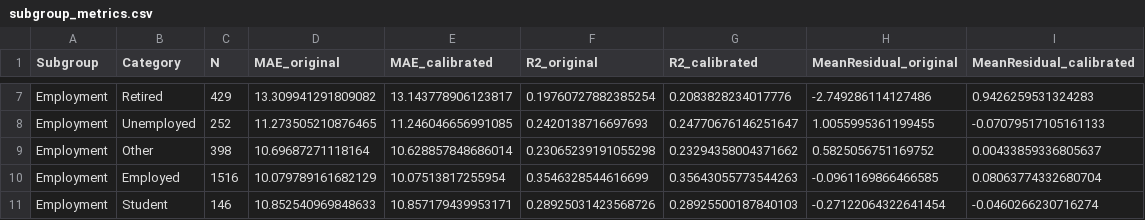
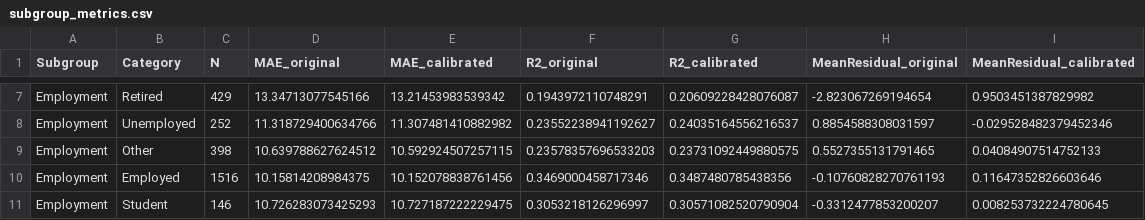
Before and after one commit to ss-941996/tbi_pipeline_final_codes, a CSV file: notebooks/output/fairness/tables/subgroup_metrics.csv, drawn as a sheet; only a part is shown, gaps mark what is left out; the diff covers the shown part only; the diff names each change by its address in the sheet, - before the commit and + after, or states it on an @@ line.

```diff
--- a/notebooks/output/fairness/tables/subgroup_metrics.csv
+++ b/notebooks/output/fairness/tables/subgroup_metrics.csv
-D7 (MAE_original): 13.309941291809082
+D7 (MAE_original): 13.34713077545166
-E7 (MAE_calibrated): 13.143778906123817
+E7 (MAE_calibrated): 13.21453983539342
-F7 (R2_original): 0.19760727882385254
+F7 (R2_original): 0.1943972110748291
-G7 (R2_calibrated): 0.2083828234017776
+G7 (R2_calibrated): 0.20609228428076087
-H7 (MeanResidual_original): -2.749286114127486
+H7 (MeanResidual_original): -2.823067269194654
-I7 (MeanResidual_calibrated): 0.9426259531324283
+I7 (MeanResidual_calibrated): 0.9503451387829982
-D8 (MAE_original): 11.273505210876465
+D8 (MAE_original): 11.318729400634766
-E8 (MAE_calibrated): 11.246046656991085
+E8 (MAE_calibrated): 11.307481410882982
-F8 (R2_original): 0.2420138716697693
+F8 (R2_original): 0.23552238941192627
-G8 (R2_calibrated): 0.24770676146251647
+G8 (R2_calibrated): 0.24035164556216537
-H8 (MeanResidual_original): 1.0055995361199455
+H8 (MeanResidual_original): 0.8854588308031597
-I8 (MeanResidual_calibrated): -0.07079517105161133
+I8 (MeanResidual_calibrated): -0.029528482379452346
-D9 (MAE_original): 10.69687271118164
+D9 (MAE_original): 10.639788627624512
-E9 (MAE_calibrated): 10.628857848686014
+E9 (MAE_calibrated): 10.592924507257115
-F9 (R2_original): 0.23065239191055298
+F9 (R2_original): 0.23578357696533203
-G9 (R2_calibrated): 0.23294358004371662
+G9 (R2_calibrated): 0.23731092449880575
-H9 (MeanResidual_original): 0.5825056751169752
+H9 (MeanResidual_original): 0.5527355131791465
-I9 (MeanResidual_calibrated): 0.00433859336805637
+I9 (MeanResidual_calibrated): 0.04084907514752133
-D10 (MAE_original): 10.079789161682129
+D10 (MAE_original): 10.15814208984375
-E10 (MAE_calibrated): 10.07513817255954
+E10 (MAE_calibrated): 10.152078838761456
-F10 (R2_original): 0.3546328544616699
+F10 (R2_original): 0.3469000458717346
-G10 (R2_calibrated): 0.35643055773544263
+G10 (R2_calibrated): 0.3487480785438356
-H10 (MeanResidual_original): -0.0961169866466585
+H10 (MeanResidual_original): -0.10760828270761193
-I10 (MeanResidual_calibrated): 0.08063774332680704
+I10 (MeanResidual_calibrated): 0.11647352826603646
-D11 (MAE_original): 10.852540969848633
+D11 (MAE_original): 10.726283073425293
-E11 (MAE_calibrated): 10.857179439953171
+E11 (MAE_calibrated): 10.727187222229475
-F11 (R2_original): 0.28925031423568726
+F11 (R2_original): 0.3053218126296997
-G11 (R2_calibrated): 0.28925500187840103
+G11 (R2_calibrated): 0.30571082520790904
-H11 (MeanResidual_original): -0.27122064322641454
+H11 (MeanResidual_original): -0.3312477853200207
-I11 (MeanResidual_calibrated): -0.0460266230716274
+I11 (MeanResidual_calibrated): 0.008253732224780645
```
Also changed, not shown: 90 edited cells elsewhere in this file, notebooks/output/fairness/tables/predictions_comparison.csv, notebooks/output/tables/builtin_importance.csv, 39 other files.
